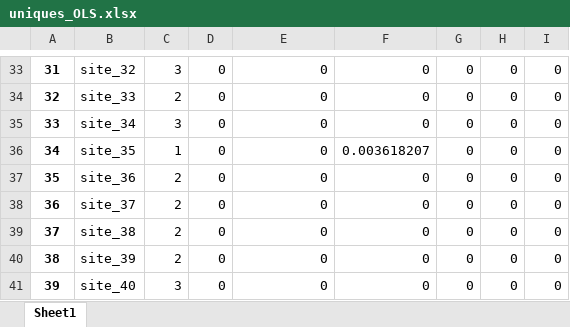
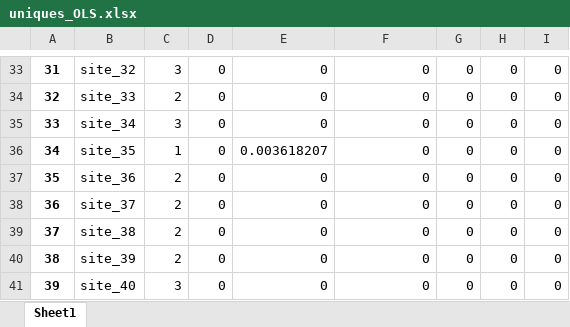
Before and after one commit to MagicAlex238/2_Micro, an Excel workbook: data/uniques_OLS.xlsx, sheet Sheet1, drawn as a sheet; only a part is shown, gaps mark what is left out; values as stored, in another font and other column widths than the file's, no borders; the diff covers the shown part only; the diff names each change by its address in the sheet, - before the commit and + after, or states it on an @@ line.

```diff
--- a/data/uniques_OLS.xlsx (sheet Sheet1)
+++ b/data/uniques_OLS.xlsx (sheet Sheet1)
-E36: 0
+E36: 0.003618207
-F36: 0.003618207
+F36: 0
```
Also changed, not shown: 1 added row, 1 removed row and 26 edited cells elsewhere in this sheet, data/OLS_all.xlsx, data/finalist_dfs.xlsx, 11 other files.
